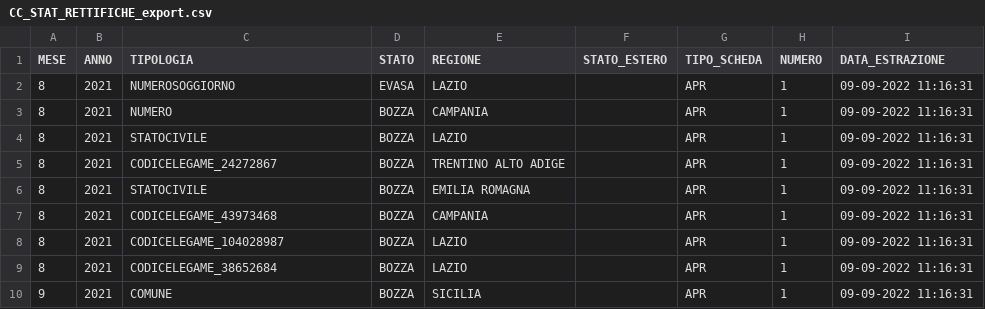
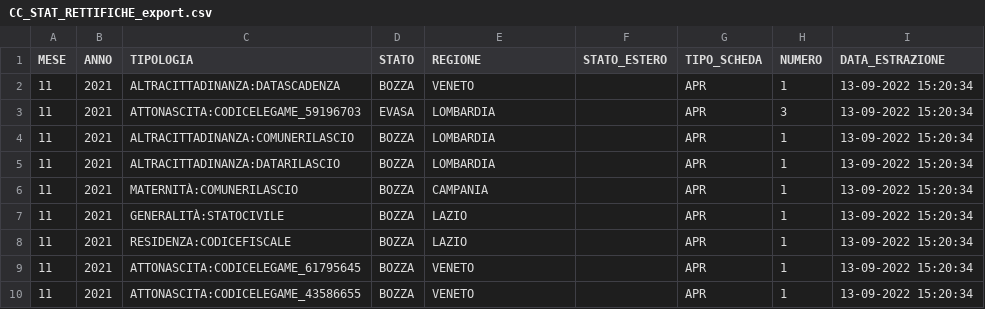
Before and after one commit to apaolacci/samples-data, a CSV file: data/CC_STAT_RETTIFICHE_export.csv, drawn as a sheet; removed rows and columns are numbered as before the commit, all else as after; the diff names each change by its address in the sheet, - before the commit and + after, or states it on an @@ line.

Commit message:
Update data 13-09-2022 15:20:35.728

```diff
--- a/data/CC_STAT_RETTIFICHE_export.csv
+++ b/data/CC_STAT_RETTIFICHE_export.csv
-row 2: 8 | 2021 | NUMEROSOGGIORNO | EVASA | LAZIO |  | APR | 1 | 09-09-2022 11:16:31
-row 3: 8 | 2021 | NUMERO | BOZZA | CAMPANIA |  | APR | 1 | 09-09-2022 11:16:31
-A2 (MESE): 8
+A2 (MESE): 11
-C2 (TIPOLOGIA): STATOCIVILE
+C2 (TIPOLOGIA): ALTRACITTADINANZA:DATASCADENZA
-E2 (REGIONE): LAZIO
+E2 (REGIONE): VENETO
-I2 (DATA_ESTRAZIONE): 09-09-2022 11:16:31
+I2 (DATA_ESTRAZIONE): 13-09-2022 15:20:34
+row 3: 11 | 2021 | ATTONASCITA:CODICELEGAME_59196703 | EVASA | LOMBARDIA |  | APR | 3 | 13-09-2022 15:20:34
-A4:A8 (MESE): 8
+A4:A8 (MESE): 11
-C4 (TIPOLOGIA): CODICELEGAME_24272867
+C4 (TIPOLOGIA): ALTRACITTADINANZA:COMUNERILASCIO
-E4 (REGIONE): TRENTINO ALTO ADIGE
+E4 (REGIONE): LOMBARDIA
-I4:I9 (DATA_ESTRAZIONE): 09-09-2022 11:16:31
+I4:I9 (DATA_ESTRAZIONE): 13-09-2022 15:20:34
-C5 (TIPOLOGIA): STATOCIVILE
+C5 (TIPOLOGIA): ALTRACITTADINANZA:DATARILASCIO
-E5 (REGIONE): EMILIA ROMAGNA
+E5 (REGIONE): LOMBARDIA
-C6 (TIPOLOGIA): CODICELEGAME_43973468
+C6 (TIPOLOGIA): MATERNITÀ:COMUNERILASCIO
-C7 (TIPOLOGIA): CODICELEGAME_104028987
+C7 (TIPOLOGIA): GENERALITÀ:STATOCIVILE
-C8 (TIPOLOGIA): CODICELEGAME_38652684
+C8 (TIPOLOGIA): RESIDENZA:CODICEFISCALE
-A9 (MESE): 9
+A9 (MESE): 11
-C9 (TIPOLOGIA): COMUNE
+C9 (TIPOLOGIA): ATTONASCITA:CODICELEGAME_61795645
-E9 (REGIONE): SICILIA
+E9 (REGIONE): VENETO
+row 10: 11 | 2021 | ATTONASCITA:CODICELEGAME_43586655 | BOZZA | VENETO |  | APR | 1 | 13-09-2022 15:20:34
```
